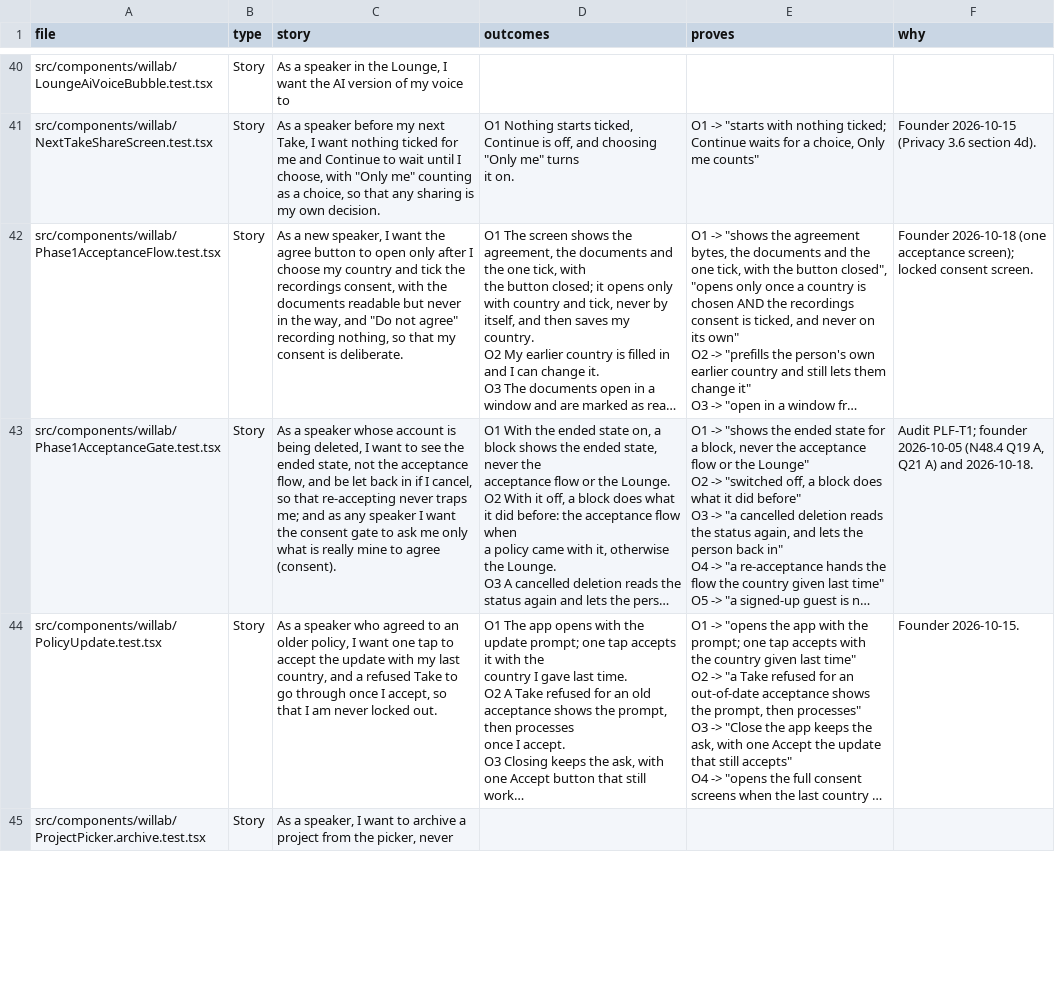
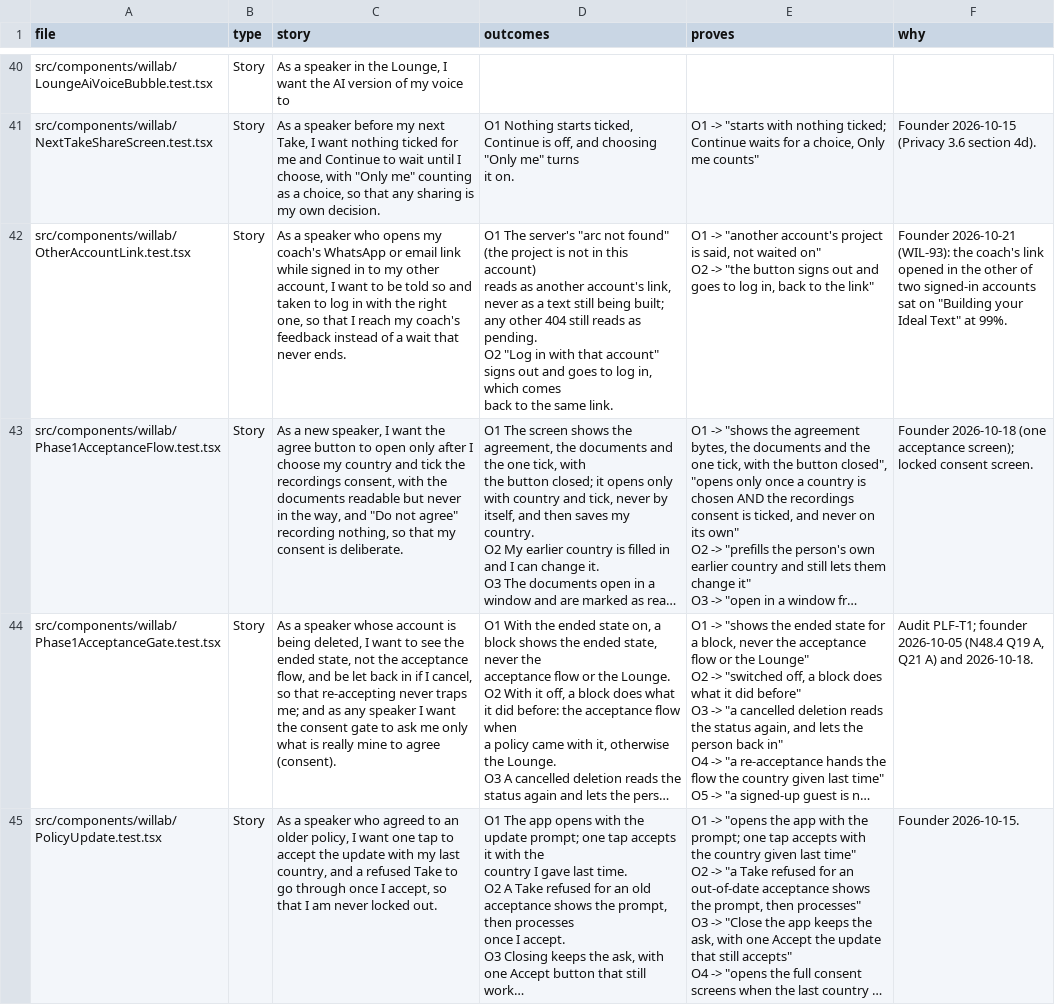
Before and after one commit to wilplus/frontend-cursor, a CSV file: docs/TEST-STORIES.csv, drawn as a sheet; only a part is shown, gaps mark what is left out; the shorter side is filled out with more unchanged rows; long unchanged cells end in …; ↵ is a line break in a cell; the diff names each change by its address in the sheet, - before the commit and + after, or states it on an @@ line.

```diff
--- a/docs/TEST-STORIES.csv
+++ b/docs/TEST-STORIES.csv
+row 42: src/components/willab/OtherAccountLink.test.tsx | Story | As a speaker who opens my coach's WhatsApp or email link while signed in to my other account, I want to be told so and taken to log in with the right one, so that I reach my coach's feedback instead of a wait that never ends. | O1 The server's "arc not found" (the project is not in this account) ↵ reads as another account's link, never as a text still being built; ↵ any other 404 still reads as pending. ↵ O2 "Log in with that account" signs out and goes to log in, which comes ↵ back to the same link. | O1 -> "another account's project is said, not waited on" ↵ O2 -> "the button signs out and goes to log in, back to the link" | Founder 2026-10-21 (WIL-93): the coach's link opened in the other of two signed-in accounts sat on "Building your Ideal Text" at 99%.
```
Also changed, not shown: 5 other files.
